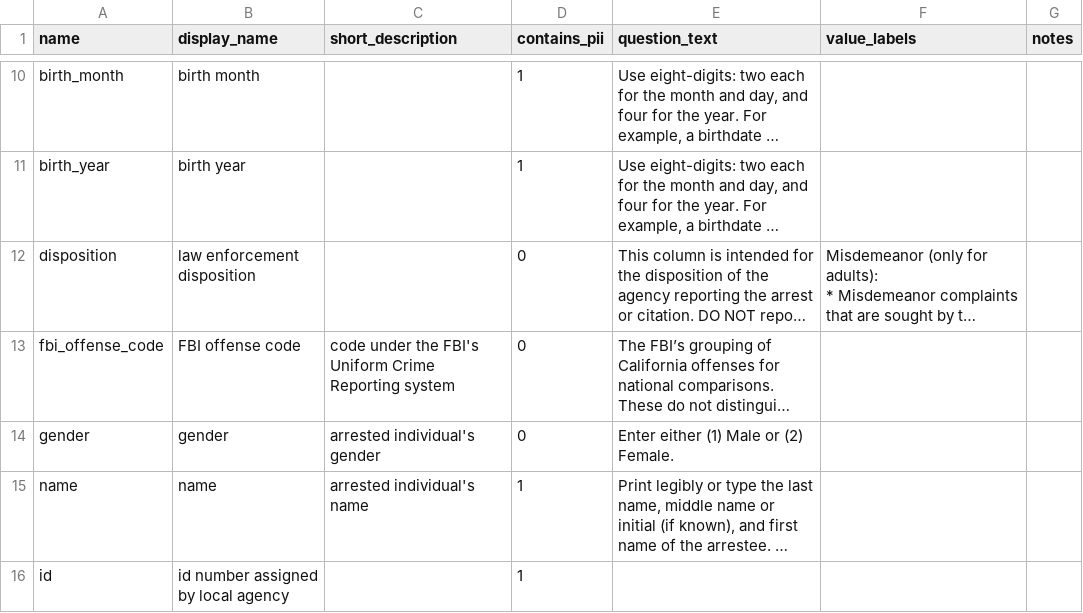
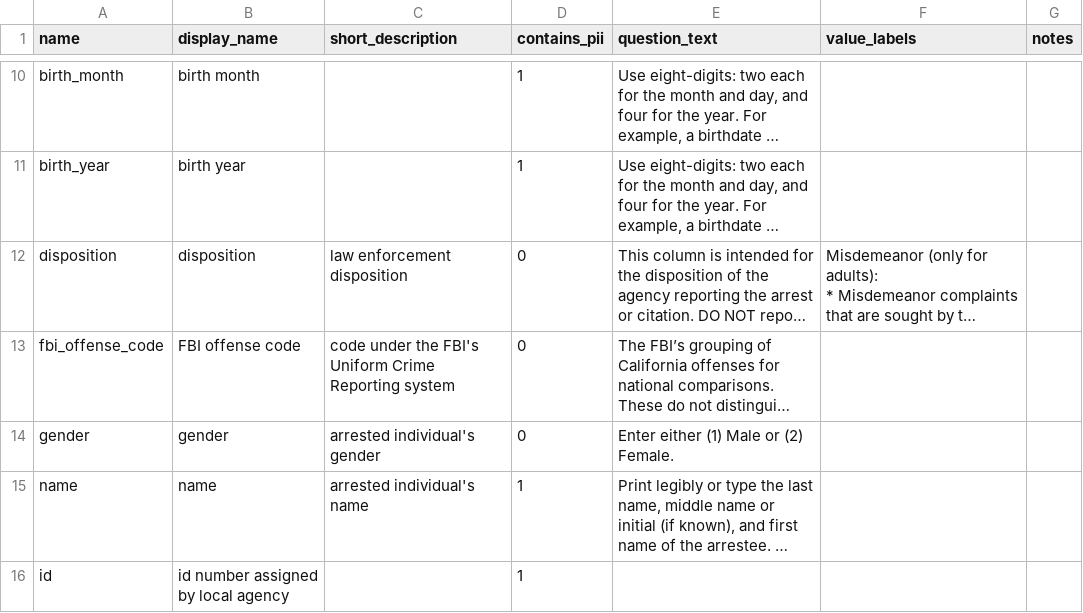
Before and after one commit to vdorie/dojr, a CSV file: inventory/macr/macr_variables.csv, drawn as a sheet; only a part is shown, gaps mark what is left out; long unchanged cells end in …; the diff names each change by its address in the sheet, - before the commit and + after, or states it on an @@ line.

Commit message:
Update macr_variables.csv

```diff
--- a/inventory/macr/macr_variables.csv
+++ b/inventory/macr/macr_variables.csv
-B12 (display_name): law enforcement disposition
+B12 (display_name): disposition
-C12 (short_description): (empty)
+C12 (short_description): law enforcement disposition
```
